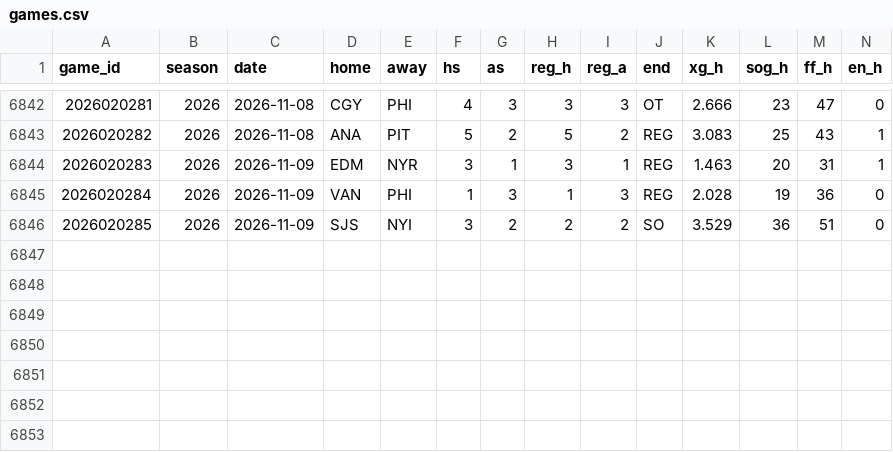
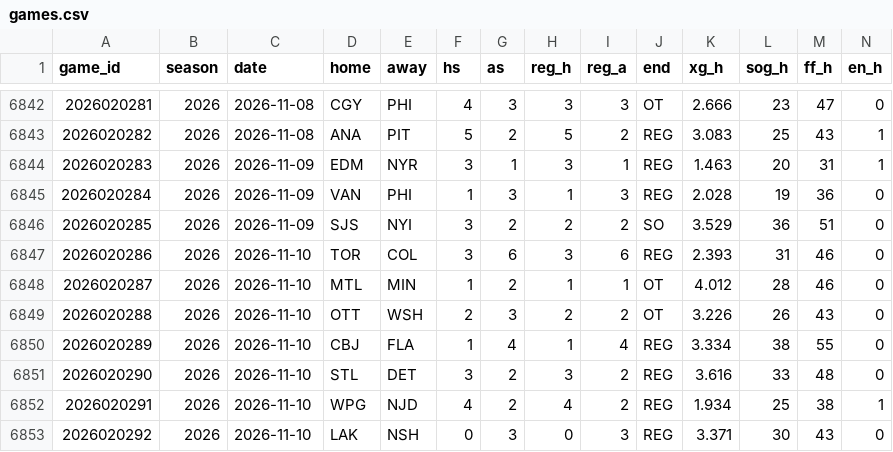
Before and after one commit to src16h/nfl-model, a CSV file: data/nhl/games.csv, drawn as a sheet; only a part is shown, gaps mark what is left out; rows hold the shown columns only; the diff names each change by its address in the sheet, - before the commit and + after, or states it on an @@ line.

```diff
--- a/data/nhl/games.csv
+++ b/data/nhl/games.csv
+row 6847: 2026020286 | 2026 | 2026-11-10 | TOR | COL | 3 | 6 | 3 | 6 | REG | 2.393 | 31 | 46 | 0
+row 6848: 2026020287 | 2026 | 2026-11-10 | MTL | MIN | 1 | 2 | 1 | 1 | OT | 4.012 | 28 | 46 | 0
+row 6849: 2026020288 | 2026 | 2026-11-10 | OTT | WSH | 2 | 3 | 2 | 2 | OT | 3.226 | 26 | 43 | 0
+row 6850: 2026020289 | 2026 | 2026-11-10 | CBJ | FLA | 1 | 4 | 1 | 4 | REG | 3.334 | 38 | 55 | 0
+row 6851: 2026020290 | 2026 | 2026-11-10 | STL | DET | 3 | 2 | 3 | 2 | REG | 3.616 | 33 | 48 | 0
+row 6852: 2026020291 | 2026 | 2026-11-10 | WPG | NJD | 4 | 2 | 4 | 2 | REG | 1.934 | 25 | 38 | 1
+row 6853: 2026020292 | 2026 | 2026-11-10 | LAK | NSH | 0 | 3 | 0 | 3 | REG | 3.371 | 30 | 43 | 0
```
Also changed, not shown: data/nhl/goalie_games.csv, 8 other files.
